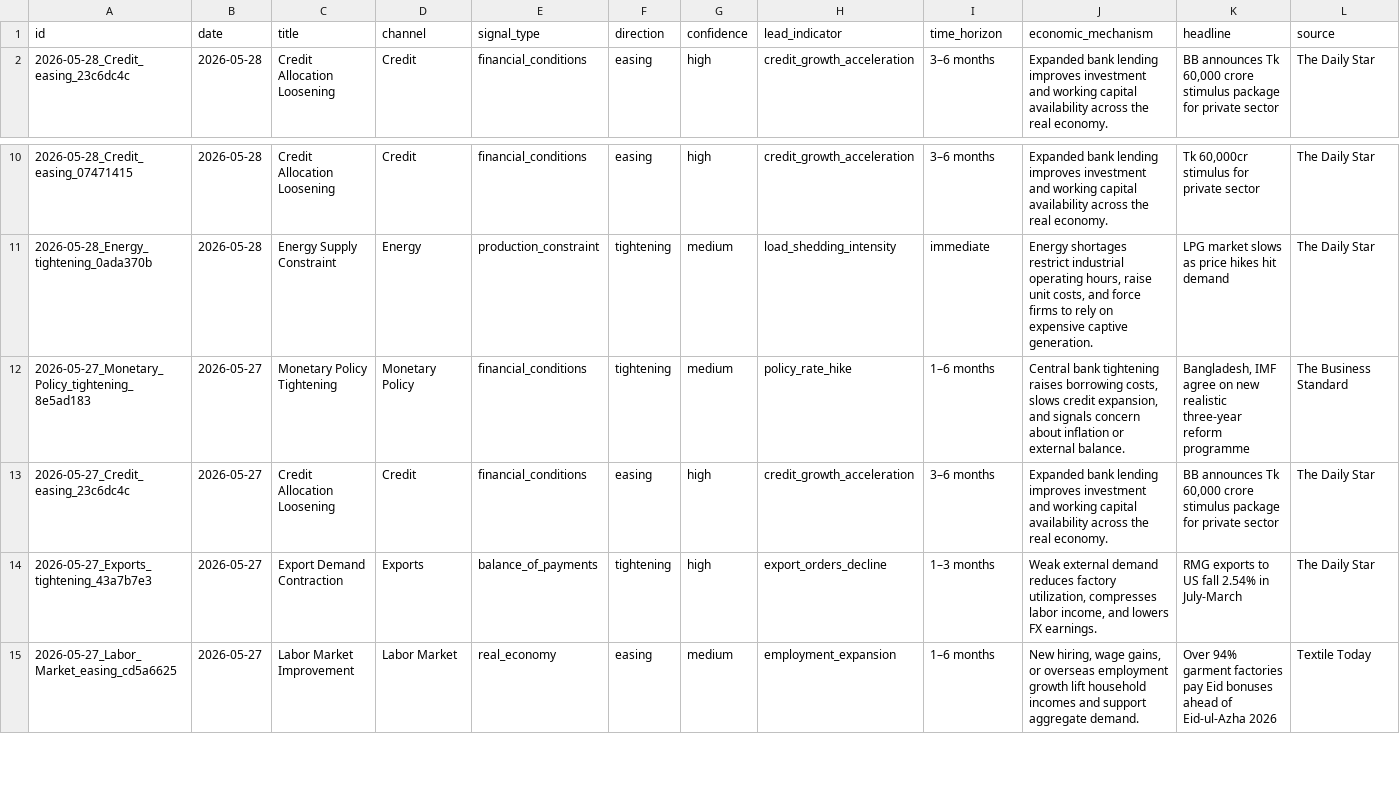
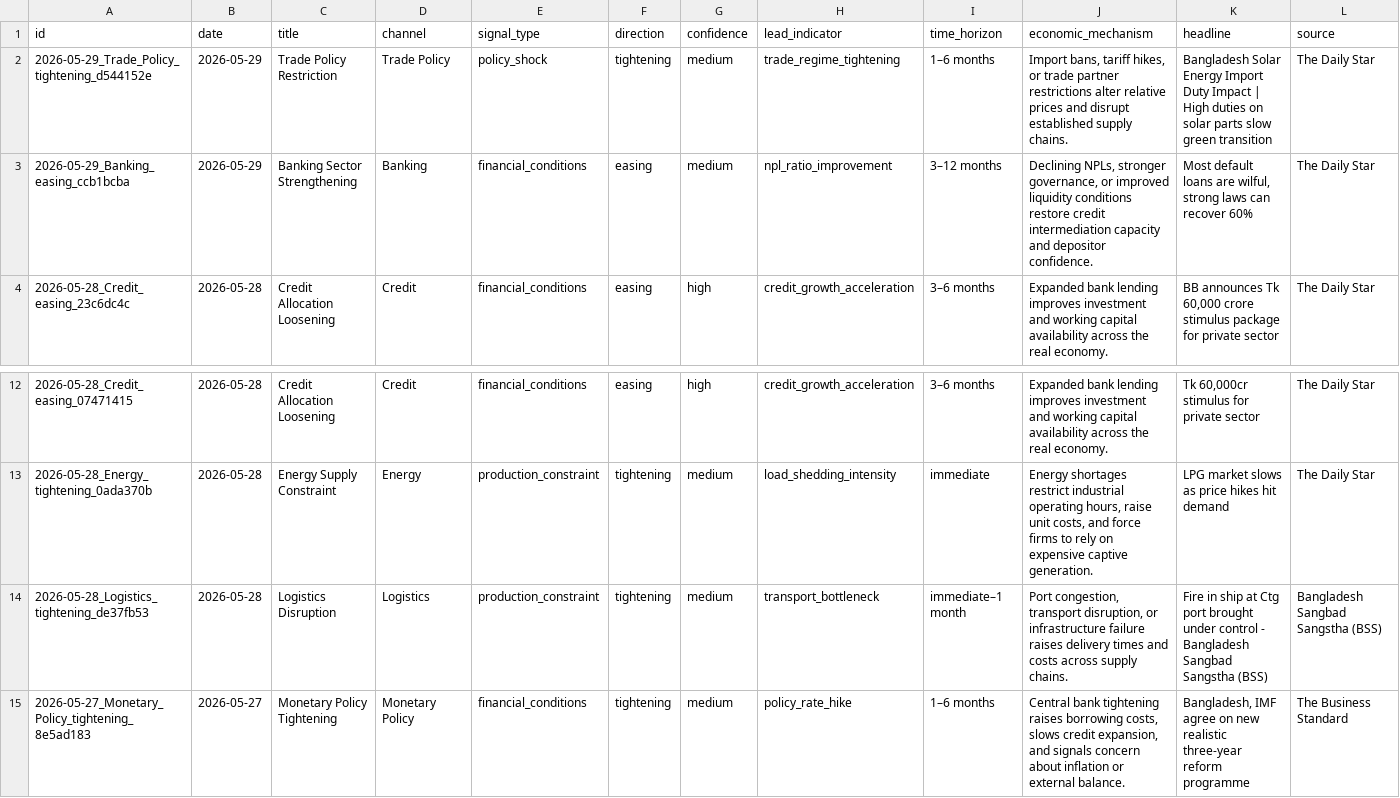
Before and after one commit to SyedBasher/bangladesh-early-warning-signals, a CSV file: data/signals.csv, drawn as a sheet; only a part is shown, gaps mark what is left out; the shorter side is filled out with more unchanged rows; rows hold the shown columns only; the diff names each change by its address in the sheet, - before the commit and + after, or states it on an @@ line.

```diff
--- a/data/signals.csv
+++ b/data/signals.csv
+row 2: 2026-05-29_Trade_Policy_tightening_d544152e | 2026-05-29 | Trade Policy Restriction | Trade Policy | policy_shock | tightening | medium | trade_regime_tightening | 1–6 months | Import bans, tariff hikes, or trade partner restrictions alter relative prices and disrupt established supply chains. | Bangladesh Solar Energy Import Duty Impact | High duties on solar parts slow green transition | The Daily Star
+row 3: 2026-05-29_Banking_easing_ccb1bcba | 2026-05-29 | Banking Sector Strengthening | Banking | financial_conditions | easing | medium | npl_ratio_improvement | 3–12 months | Declining NPLs, stronger governance, or improved liquidity conditions restore credit intermediation capacity and depositor confidence. | Most default loans are wilful, strong laws can recover 60% | The Daily Star
+row 14: 2026-05-28_Logistics_tightening_de37fb53 | 2026-05-28 | Logistics Disruption | Logistics | production_constraint | tightening | medium | transport_bottleneck | immediate–1 month | Port congestion, transport disruption, or infrastructure failure raises delivery times and costs across supply chains. | Fire in ship at Ctg port brought under control - Bangladesh Sangbad Sangstha (BSS) | Bangladesh Sangbad Sangstha (BSS)
```
Also changed, not shown: 7 other files.
